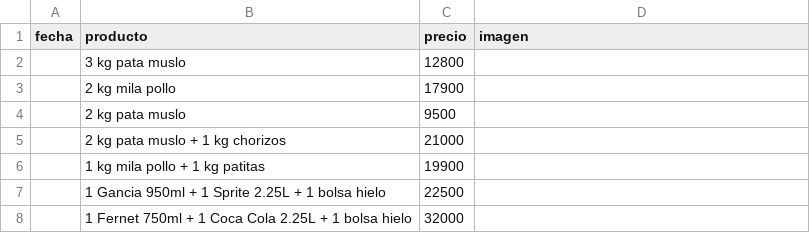
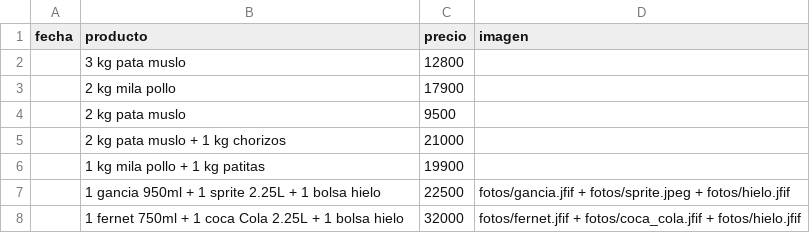
Before and after one commit to SoulCr/instagram_delsur, a CSV file: ofertas.csv, drawn as a sheet.

Commit message:
update_ofertas

```diff
--- a/ofertas.csv
+++ b/ofertas.csv
@@ -6,3 +6,3 @@ fecha,producto,precio,imagen
 ,1 kg mila pollo + 1 kg patitas,19900,
-,1 Gancia 950ml + 1 Sprite 2.25L + 1 bolsa hielo ,22500,
-,1 Fernet 750ml + 1 Coca Cola 2.25L + 1 bolsa hielo,32000,
+,1 gancia 950ml + 1 sprite 2.25L + 1 bolsa hielo ,22500,fotos/gancia.jfif + fotos/sprite.jpeg + fotos/hielo.jfif
+,1 fernet 750ml + 1 coca Cola 2.25L + 1 bolsa hielo,32000,fotos/fernet.jfif + fotos/coca_cola.jfif + fotos/hielo.jfif
```
